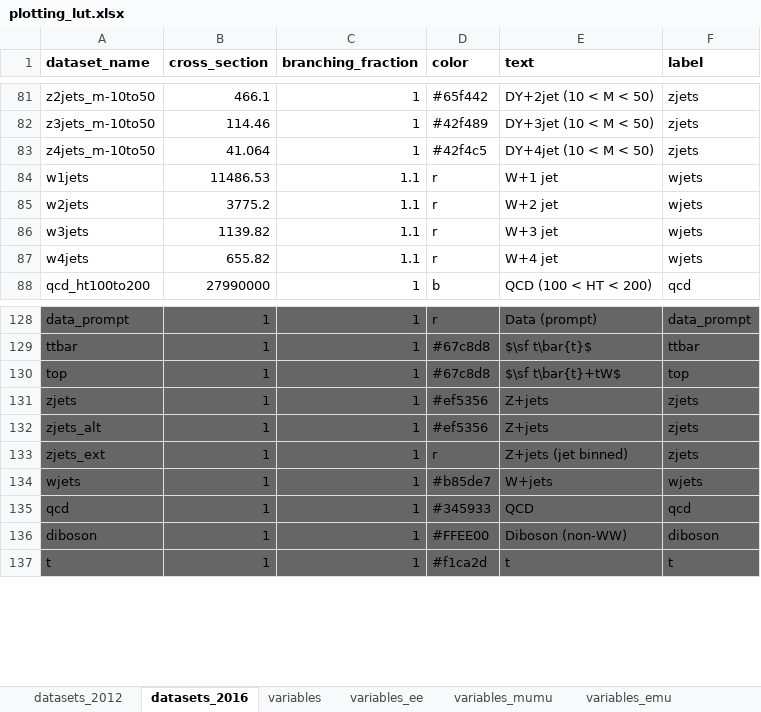
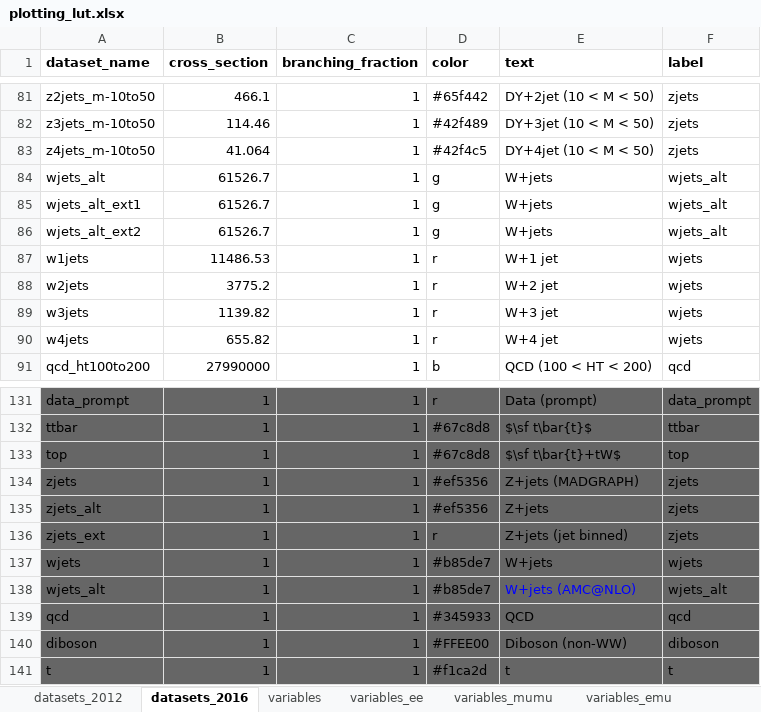
Before and after one commit to NWUHEP/analysis-tools, an Excel workbook: data/plotting_lut.xlsx, sheet datasets_2016, drawn as a sheet; only a part is shown, gaps mark what is left out; values as stored, in another font and other column widths than the file's, no borders; addresses are those after the commit; the diff names each change by its address in the sheet, - before the commit and + after, or states it on an @@ line.

```diff
--- a/data/plotting_lut.xlsx (sheet datasets_2016)
+++ b/data/plotting_lut.xlsx (sheet datasets_2016)
+row 84: wjets_alt | 61526.7 | 1 | g | W+jets | wjets_alt
+row 85: wjets_alt_ext1 | 61526.7 | 1 | g | W+jets | wjets_alt
+row 86: wjets_alt_ext2 | 61526.7 | 1 | g | W+jets | wjets_alt
-C87:C90 (branching_fraction): 1.1
+C87:C90 (branching_fraction): 1
-E134 (text): Z+jets
+E134 (text): Z+jets (MADGRAPH)
+row 138: wjets_alt | 1 | 1 | #b85de7 | W+jets (AMC@NLO) | wjets_alt
```
Also changed, not shown: sheet variables_mutau, sheet variables_etau, hidden cells, 12 other files.
